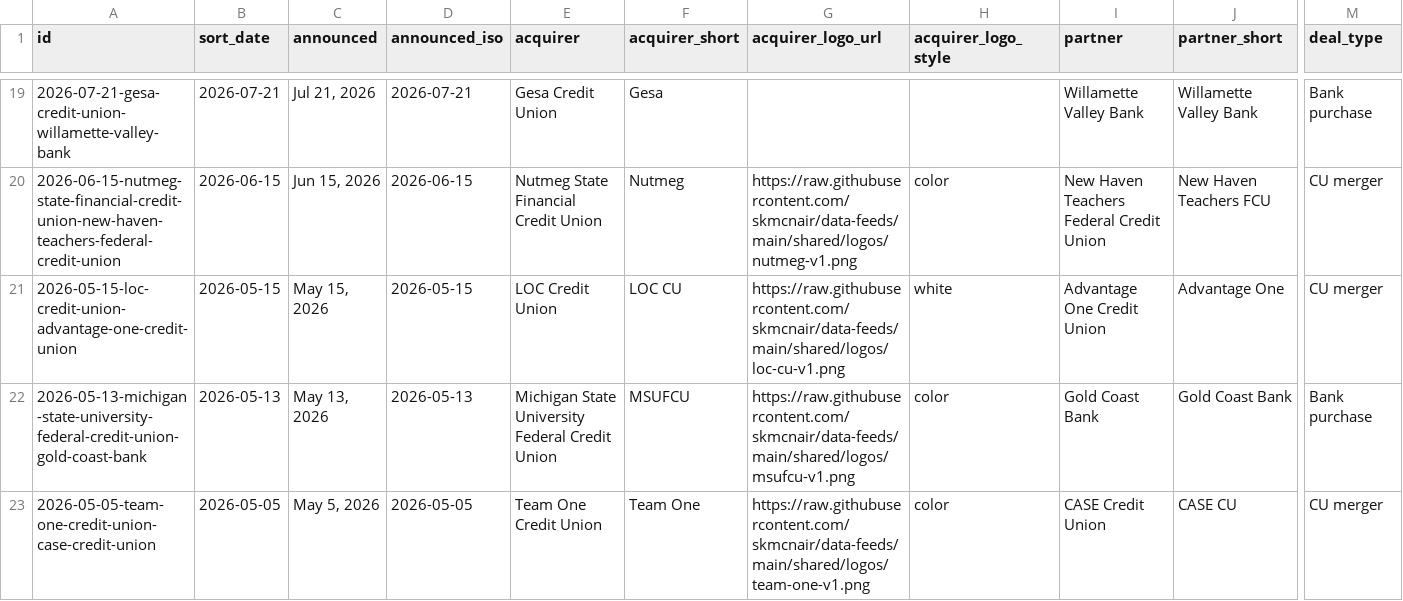
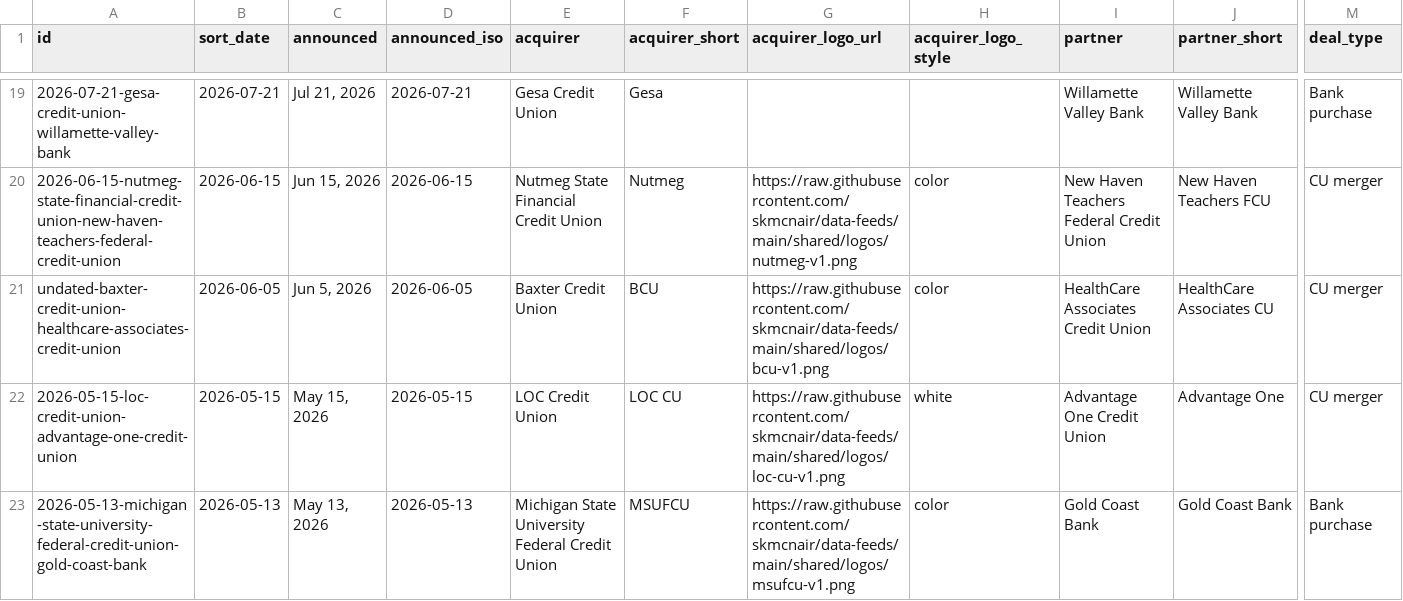
Before and after one commit to skmcnair/data-feeds, a CSV file: feeds/mergers/feed.csv, drawn as a sheet; only a part is shown, gaps mark what is left out; the shorter side is filled out with more unchanged rows; rows hold the shown columns only; the diff covers the shown part only; the diff names each change by its address in the sheet, - before the commit and + after, or states it on an @@ line.

```diff
--- a/feeds/mergers/feed.csv
+++ b/feeds/mergers/feed.csv
+row 21: undated-baxter-credit-union-healthcare-associates-credit-union | 2026-06-05 | Jun 5, 2026 | 2026-06-05 | Baxter Credit Union | BCU | https://raw.githubusercontent.com/skmcnair/data-feeds/main/shared/logos/bcu-v1.png | color | HealthCare Associates Credit Union | HealthCare Associates CU | CU merger
```
Also changed, not shown: 1 removed row and 2 edited cells elsewhere in this file, 7 other files.
